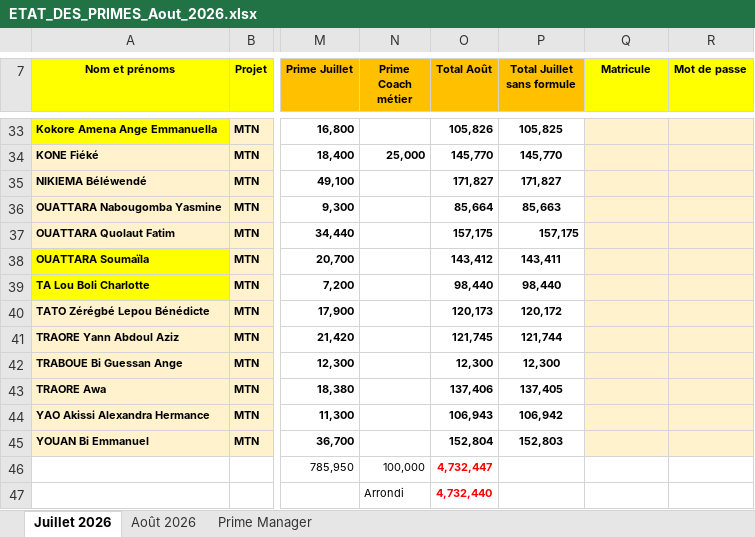
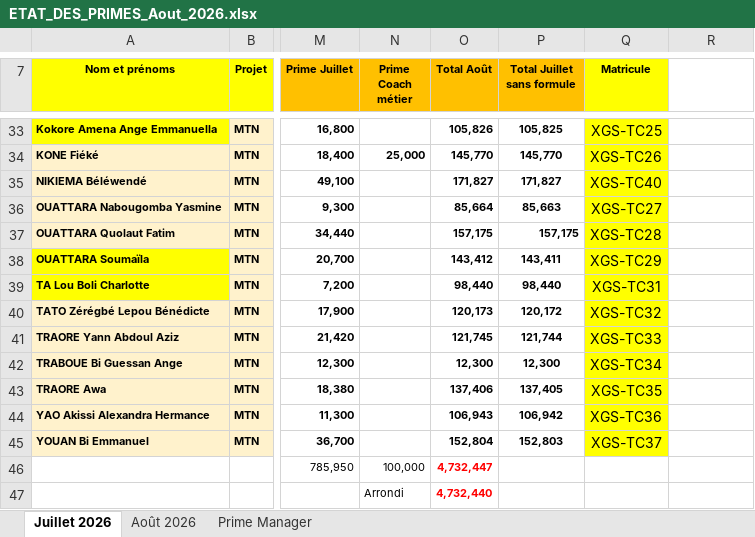
Before and after one commit to djadjigedeon-commits/Salaire-agent-XGS, an Excel workbook: ETAT_DES_PRIMES_Aout_2026.xlsx, sheet Juillet 2026, drawn as a sheet; only a part is shown, gaps mark what is left out; values as stored, in another font and other column widths than the file's, no borders; the diff covers the shown part only; the diff names each change by its address in the sheet, - before the commit and + after, or states it on an @@ line.

```diff
--- a/ETAT_DES_PRIMES_Aout_2026.xlsx (sheet Juillet 2026)
+++ b/ETAT_DES_PRIMES_Aout_2026.xlsx (sheet Juillet 2026)
-R7: Mot de passe
+R7: (empty)
-R7 fill: #FFFF00
+R7 fill: none
-Q33:Q45 fill: #FFF2CC
+Q33:Q45 fill: #FFFF00
-Q33 (Matricule): (empty)
+Q33 (Matricule): XGS-TC25
-R33:R45 fill: #FFF2CC
+R33:R45 fill: none
-Q34 (Matricule): (empty)
+Q34 (Matricule): XGS-TC26
-Q35 (Matricule): (empty)
+Q35 (Matricule): XGS-TC40
-Q36 (Matricule): (empty)
+Q36 (Matricule): XGS-TC27
-Q37 (Matricule): (empty)
+Q37 (Matricule): XGS-TC28
-Q38 (Matricule): (empty)
+Q38 (Matricule): XGS-TC29
-Q39 (Matricule): (empty)
+Q39 (Matricule): XGS-TC31
-Q40 (Matricule): (empty)
+Q40 (Matricule): XGS-TC32
-Q41 (Matricule): (empty)
+Q41 (Matricule): XGS-TC33
-Q42 (Matricule): (empty)
+Q42 (Matricule): XGS-TC34
-Q43 (Matricule): (empty)
+Q43 (Matricule): XGS-TC35
-Q44 (Matricule): (empty)
+Q44 (Matricule): XGS-TC36
-Q45 (Matricule): (empty)
+Q45 (Matricule): XGS-TC37
```
Also changed, not shown: 28 edited cells and cell formats elsewhere in this sheet.
